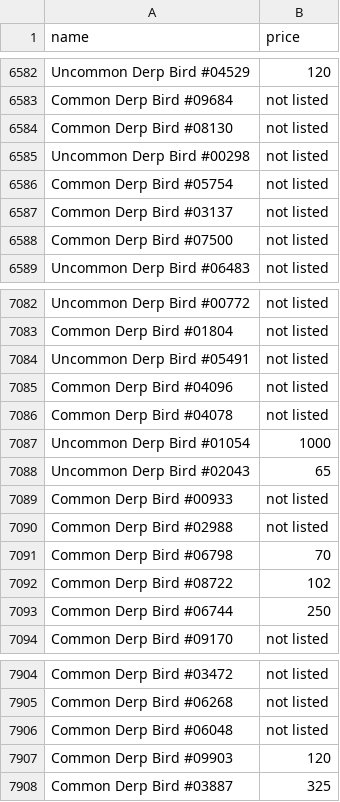
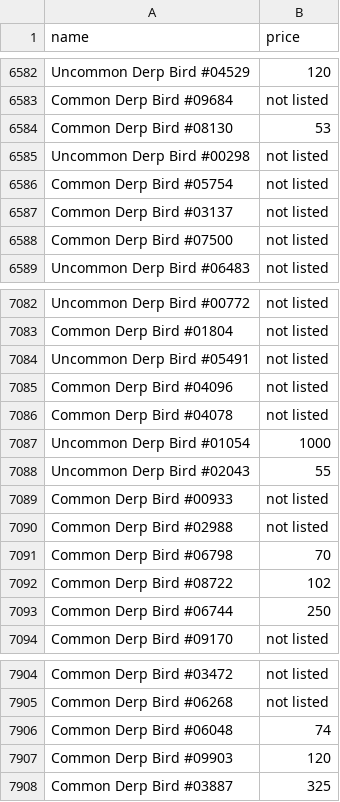
Before and after one commit to mpcabete/CSV-example, a CSV file: Derp Birds-price.csv, drawn as a sheet; only a part is shown, gaps mark what is left out; the diff covers the shown part only.

```diff
--- a/Derp Birds-price.csv
+++ b/Derp Birds-price.csv
@@ -6583,3 +6583,3 @@ Uncommon Derp Bird #04529,120
 Common Derp Bird #09684,not listed
-Common Derp Bird #08130,not listed
+Common Derp Bird #08130,53
 Uncommon Derp Bird #00298,not listed
@@ -7087,3 +7087,3 @@ Common Derp Bird #04078,not listed
 Uncommon Derp Bird #01054,1000
-Uncommon Derp Bird #02043,65
+Uncommon Derp Bird #02043,55
 Common Derp Bird #00933,not listed
@@ -7905,3 +7905,3 @@ Common Derp Bird #03472,not listed
 Common Derp Bird #06268,not listed
-Common Derp Bird #06048,not listed
+Common Derp Bird #06048,74
 Common Derp Bird #09903,120
```
Also changed, not shown: 5 edited cells elsewhere in this file, CardanoBits-price.csv, Lucky Lizard Club-price.csv, 6 other files.
